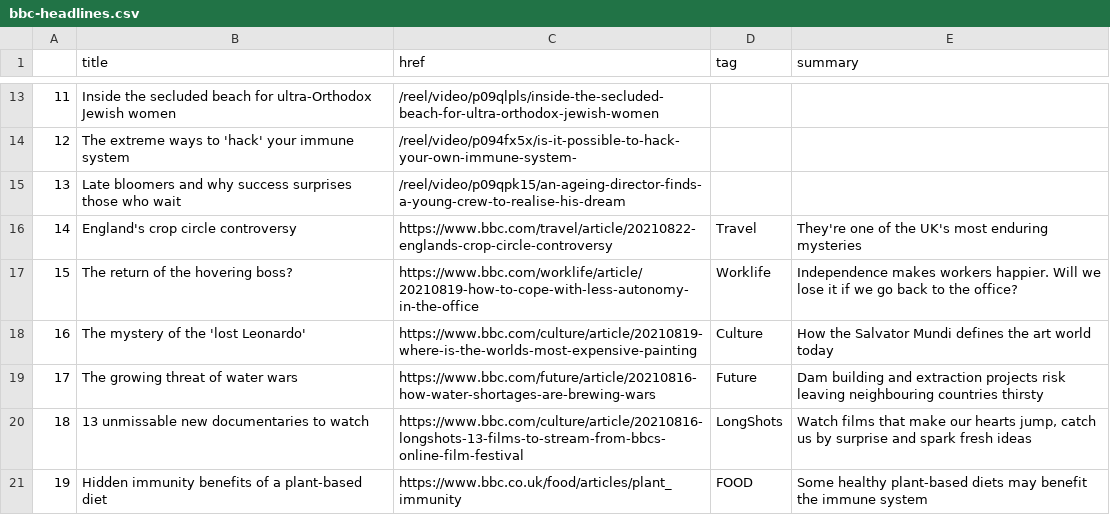
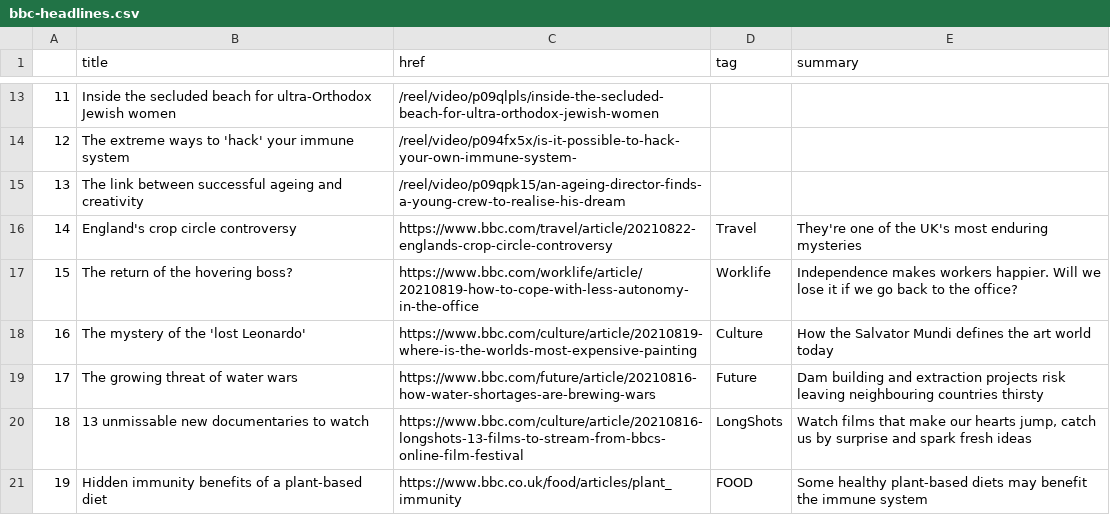
Before and after one commit to kgrumke/automatic-scraper, a CSV file: bbc-headlines.csv, drawn as a sheet; only a part is shown, gaps mark what is left out.

```diff
--- a/bbc-headlines.csv
+++ b/bbc-headlines.csv
@@ -14,3 +14,3 @@
 12,The extreme ways to 'hack' your immune system,/reel/video/p094fx5x/is-it-possible-to-hack-your-own-immune-system-,,
-13,Late bloomers and why success surprises those who wait,/reel/video/p09qpk15/an-ageing-director-finds-a-young-crew-to-realise-his-dream,,
+13,The link between successful ageing and creativity,/reel/video/p09qpk15/an-ageing-director-finds-a-young-crew-to-realise-his-dream,,
 14,England's crop circle controversy,https://www.bbc.com/travel/article/20210822-englands-crop-circle-controversy,Travel,They're one of the UK's most enduring mysteries
```
